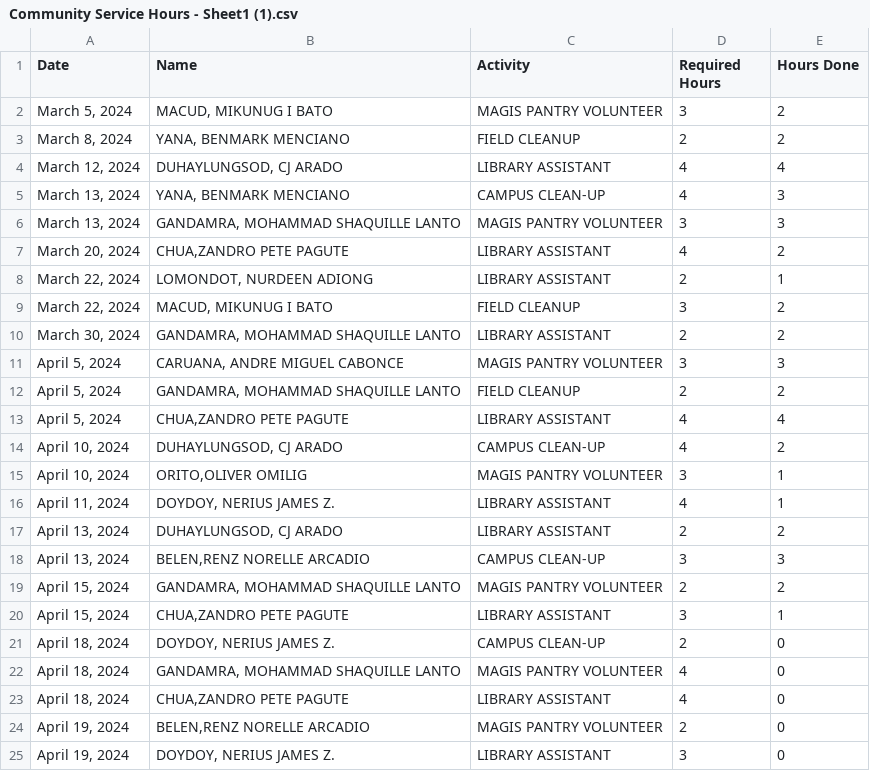
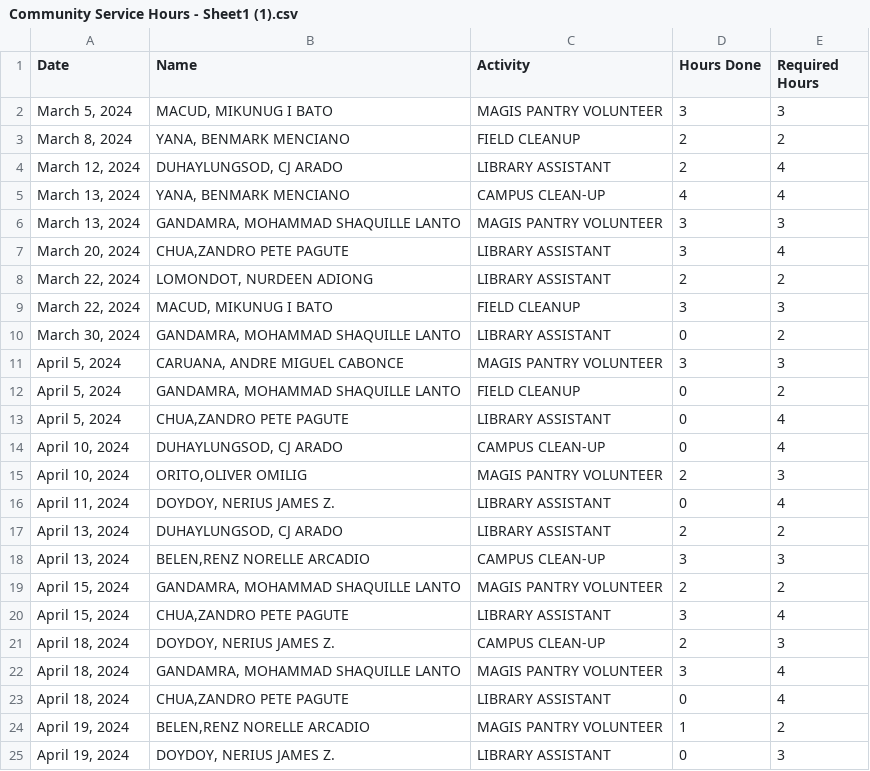
Before and after one commit to Balopezxc/FINAL-ESC-12, a CSV file: Community Service Hours - Sheet1 (1).csv, drawn as a sheet.

Commit message:
Update Community Service Hours - Sheet1 (1).csv

```diff
--- a/Community Service Hours - Sheet1 (1).csv
+++ b/Community Service Hours - Sheet1 (1).csv
@@ -1,17 +1,17 @@
-Date,Name,Activity,Required Hours,Hours Done
-"March 5, 2024","MACUD, MIKUNUG I BATO",MAGIS PANTRY VOLUNTEER,3,2
+Date,Name,Activity,Hours Done,Required Hours
+"March 5, 2024","MACUD, MIKUNUG I BATO",MAGIS PANTRY VOLUNTEER,3,3
 "March 8, 2024","YANA, BENMARK MENCIANO",FIELD CLEANUP,2,2
-"March 12, 2024","DUHAYLUNGSOD, CJ ARADO",LIBRARY ASSISTANT,4,4
-"March 13, 2024","YANA, BENMARK MENCIANO",CAMPUS CLEAN-UP,4,3
+"March 12, 2024","DUHAYLUNGSOD, CJ ARADO",LIBRARY ASSISTANT,2,4
+"March 13, 2024","YANA, BENMARK MENCIANO",CAMPUS CLEAN-UP,4,4
 "March 13, 2024","GANDAMRA, MOHAMMAD SHAQUILLE LANTO",MAGIS PANTRY VOLUNTEER,3,3
-"March 20, 2024","CHUA,ZANDRO PETE PAGUTE",LIBRARY ASSISTANT,4,2
-"March 22, 2024","LOMONDOT, NURDEEN ADIONG",LIBRARY ASSISTANT,2,1
-"March 22, 2024","MACUD, MIKUNUG I BATO",FIELD CLEANUP,3,2
-"March 30, 2024","GANDAMRA, MOHAMMAD SHAQUILLE LANTO",LIBRARY ASSISTANT,2,2
+"March 20, 2024","CHUA,ZANDRO PETE PAGUTE",LIBRARY ASSISTANT,3,4
+"March 22, 2024","LOMONDOT, NURDEEN ADIONG",LIBRARY ASSISTANT,2,2
+"March 22, 2024","MACUD, MIKUNUG I BATO",FIELD CLEANUP,3,3
+"March 30, 2024","GANDAMRA, MOHAMMAD SHAQUILLE LANTO",LIBRARY ASSISTANT,0,2
 "April 5, 2024","CARUANA, ANDRE MIGUEL CABONCE",MAGIS PANTRY VOLUNTEER,3,3
-"April 5, 2024","GANDAMRA, MOHAMMAD SHAQUILLE LANTO",FIELD CLEANUP,2,2
-"April 5, 2024","CHUA,ZANDRO PETE PAGUTE",LIBRARY ASSISTANT,4,4
-"April 10, 2024","DUHAYLUNGSOD, CJ ARADO",CAMPUS CLEAN-UP,4,2
-"April 10, 2024","ORITO,OLIVER OMILIG",MAGIS PANTRY VOLUNTEER,3,1
-"April 11, 2024","DOYDOY, NERIUS JAMES Z.",LIBRARY ASSISTANT,4,1
+"April 5, 2024","GANDAMRA, MOHAMMAD SHAQUILLE LANTO",FIELD CLEANUP,0,2
+"April 5, 2024","CHUA,ZANDRO PETE PAGUTE",LIBRARY ASSISTANT,0,4
+"April 10, 2024","DUHAYLUNGSOD, CJ ARADO",CAMPUS CLEAN-UP,0,4
+"April 10, 2024","ORITO,OLIVER OMILIG",MAGIS PANTRY VOLUNTEER,2,3
+"April 11, 2024","DOYDOY, NERIUS JAMES Z.",LIBRARY ASSISTANT,0,4
 "April 13, 2024","DUHAYLUNGSOD, CJ ARADO",LIBRARY ASSISTANT,2,2
@@ -19,7 +19,7 @@ Date,Name,Activity,Required Hours,Hours Done
 "April 15, 2024","GANDAMRA, MOHAMMAD SHAQUILLE LANTO",MAGIS PANTRY VOLUNTEER,2,2
-"April 15, 2024","CHUA,ZANDRO PETE PAGUTE",LIBRARY ASSISTANT,3,1
-"April 18, 2024","DOYDOY, NERIUS JAMES Z.",CAMPUS CLEAN-UP,2,0
-"April 18, 2024","GANDAMRA, MOHAMMAD SHAQUILLE LANTO",MAGIS PANTRY VOLUNTEER,4,0
-"April 18, 2024","CHUA,ZANDRO PETE PAGUTE",LIBRARY ASSISTANT,4,0
-"April 19, 2024","BELEN,RENZ NORELLE ARCADIO",MAGIS PANTRY VOLUNTEER,2,0
-"April 19, 2024","DOYDOY, NERIUS JAMES Z.",LIBRARY ASSISTANT,3,0
+"April 15, 2024","CHUA,ZANDRO PETE PAGUTE",LIBRARY ASSISTANT,3,4
+"April 18, 2024","DOYDOY, NERIUS JAMES Z.",CAMPUS CLEAN-UP,2,3
+"April 18, 2024","GANDAMRA, MOHAMMAD SHAQUILLE LANTO",MAGIS PANTRY VOLUNTEER,3,4
+"April 18, 2024","CHUA,ZANDRO PETE PAGUTE",LIBRARY ASSISTANT,0,4
+"April 19, 2024","BELEN,RENZ NORELLE ARCADIO",MAGIS PANTRY VOLUNTEER,1,2
+"April 19, 2024","DOYDOY, NERIUS JAMES Z.",LIBRARY ASSISTANT,0,3
```
